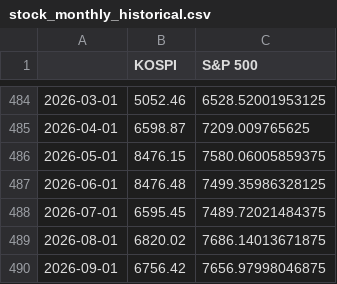
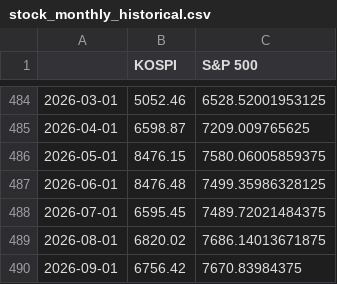
Before and after one commit to sonosgg-debug/streamlit-16-RealEstate, a CSV file: data_cache/stock_monthly_historical.csv, drawn as a sheet; only a part is shown, gaps mark what is left out.

```diff
--- a/data_cache/stock_monthly_historical.csv
+++ b/data_cache/stock_monthly_historical.csv
@@ -489,2 +489,2 @@
 2026-08-01,6820.02,7686.14013671875
-2026-09-01,6756.42,7656.97998046875
+2026-09-01,6756.42,7670.83984375
```
Also changed, not shown: data_cache/combined_monthly_data.csv, 5 other files.
